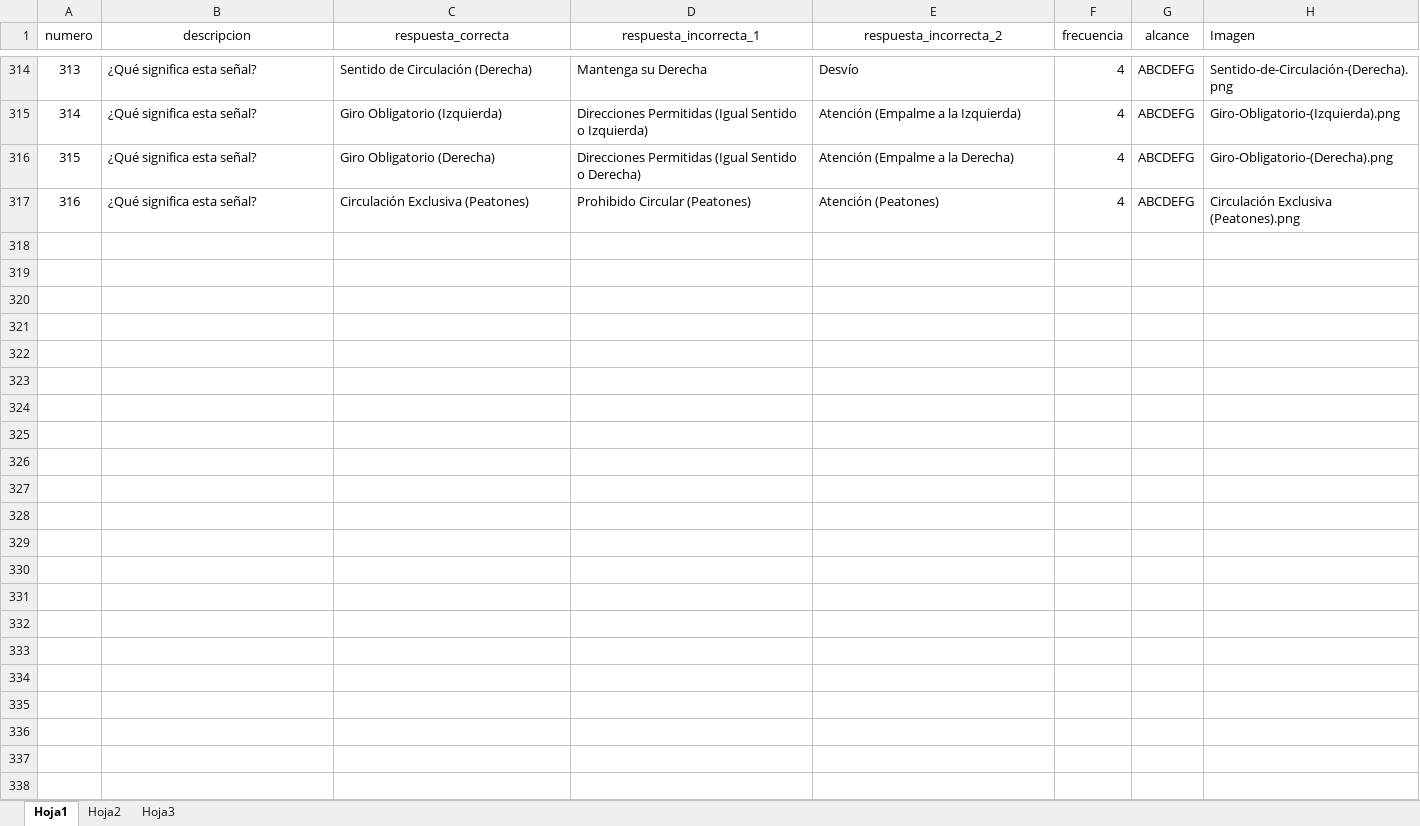
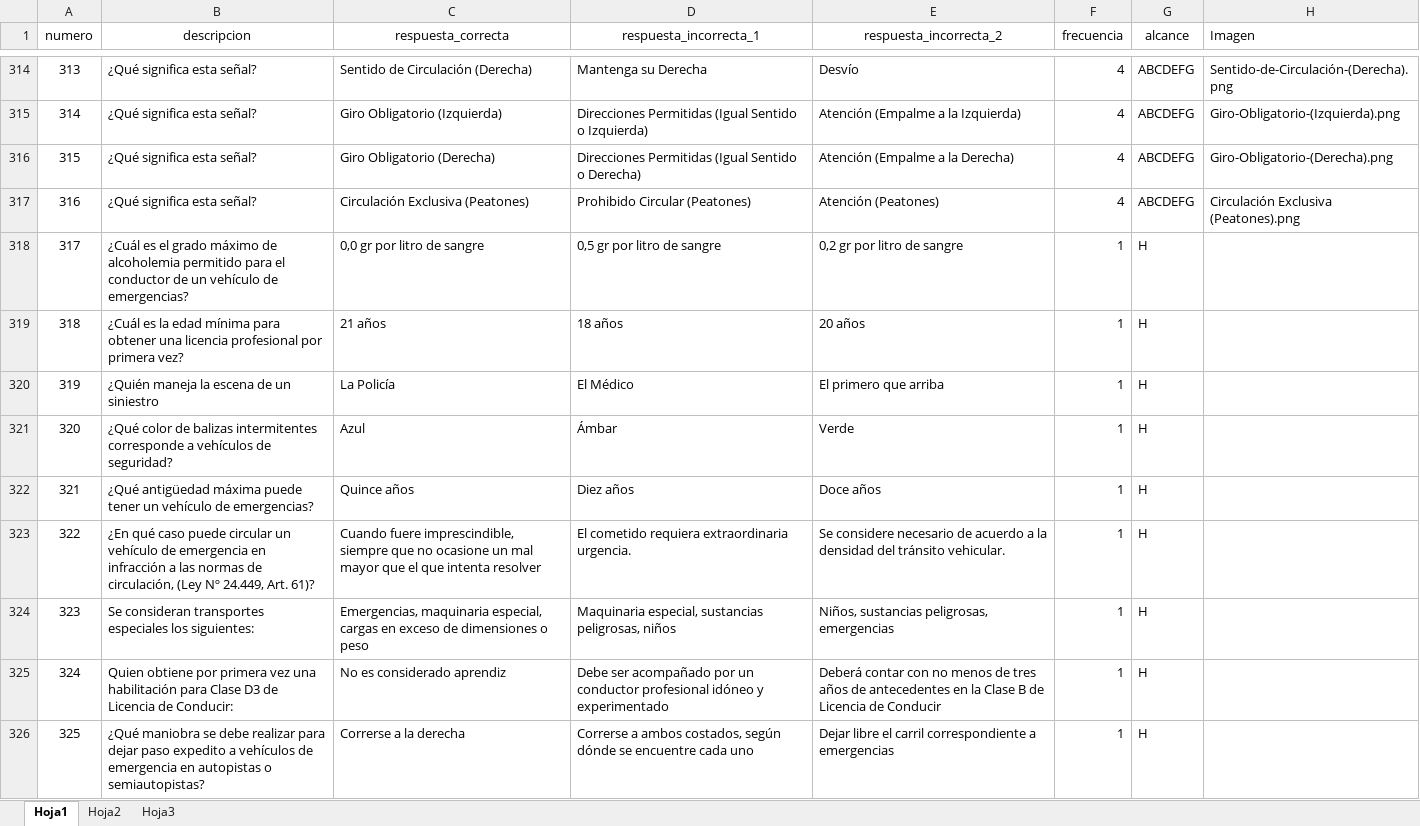
Before and after one commit to inglucasmoreno/examen-conducir-server, an Excel workbook: importar/preguntas.xlsx, sheet Hoja1, drawn as a sheet; only a part is shown, gaps mark what is left out; values as stored, in another font and other column widths than the file's, no borders; the diff covers the shown part only; the diff names each change by its address in the sheet, - before the commit and + after, or states it on an @@ line.

Commit message:
Para produccion

```diff
--- a/importar/preguntas.xlsx (sheet Hoja1)
+++ b/importar/preguntas.xlsx (sheet Hoja1)
+row 318: 317 | ¿Cuál es el grado máximo de alcoholemia permitido para el conductor de un vehículo de emergencias? | 0,0 gr por litro de sangre | 0,5 gr por litro de sangre | 0,2 gr por litro de sangre | 1 | H
+row 319: 318 | ¿Cuál es la edad mínima para obtener una licencia profesional por primera vez? | 21 años | 18 años | 20 años | 1 | H
+row 320: 319 | ¿Quién maneja la escena de un siniestro | La Policía | El Médico | El primero que arriba | 1 | H
+row 321: 320 | ¿Qué color de balizas intermitentes corresponde a vehículos de seguridad? | Azul | Ámbar | Verde | 1 | H
+row 322: 321 | ¿Qué antigüedad máxima puede tener un vehículo de emergencias? | Quince años | Diez años | Doce años | 1 | H
+row 323: 322 | ¿En qué caso puede circular un vehículo de emergencia en infracción a las normas de circulación, (Ley Nº 24.449, Art. 61)? | Cuando fuere imprescindible, siempre que no ocasione un mal mayor que el que intenta resolver | El cometido requiera extraordinaria urgencia. | Se considere necesario de acuerdo a la densidad del tránsito vehicular. | 1 | H
+row 324: 323 | Se consideran transportes especiales los siguientes: | Emergencias, maquinaria especial, cargas en exceso de dimensiones o peso | Maquinaria especial, sustancias peligrosas, niños | Niños, sustancias peligrosas, emergencias | 1 | H
+row 325: 324 | Quien obtiene por primera vez una habilitación para Clase D3 de Licencia de Conducir: | No es considerado aprendiz | Debe ser acompañado por un conductor profesional idóneo y experimentado | Deberá contar con no menos de tres años de antecedentes en la Clase B de Licencia de Conducir | 1 | H
+row 326: 325 | ¿Qué maniobra se debe realizar para dejar paso expedito a vehículos de emergencia en autopistas o semiautopistas? | Correrse a la derecha | Correrse a ambos costados, según dónde se encuentre cada uno | Dejar libre el carril correspondiente a emergencias | 1 | H
```
Also changed, not shown: 8 added rows and 3 edited cells elsewhere in this sheet, 8 other files.
